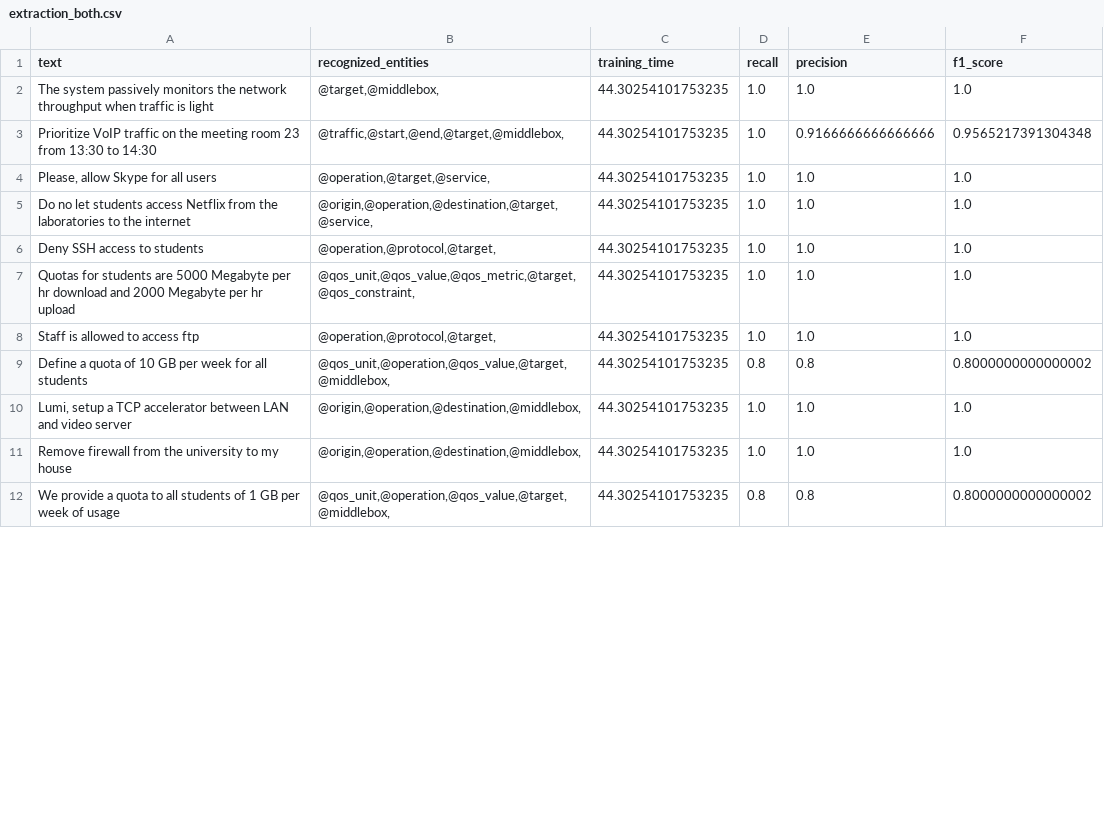
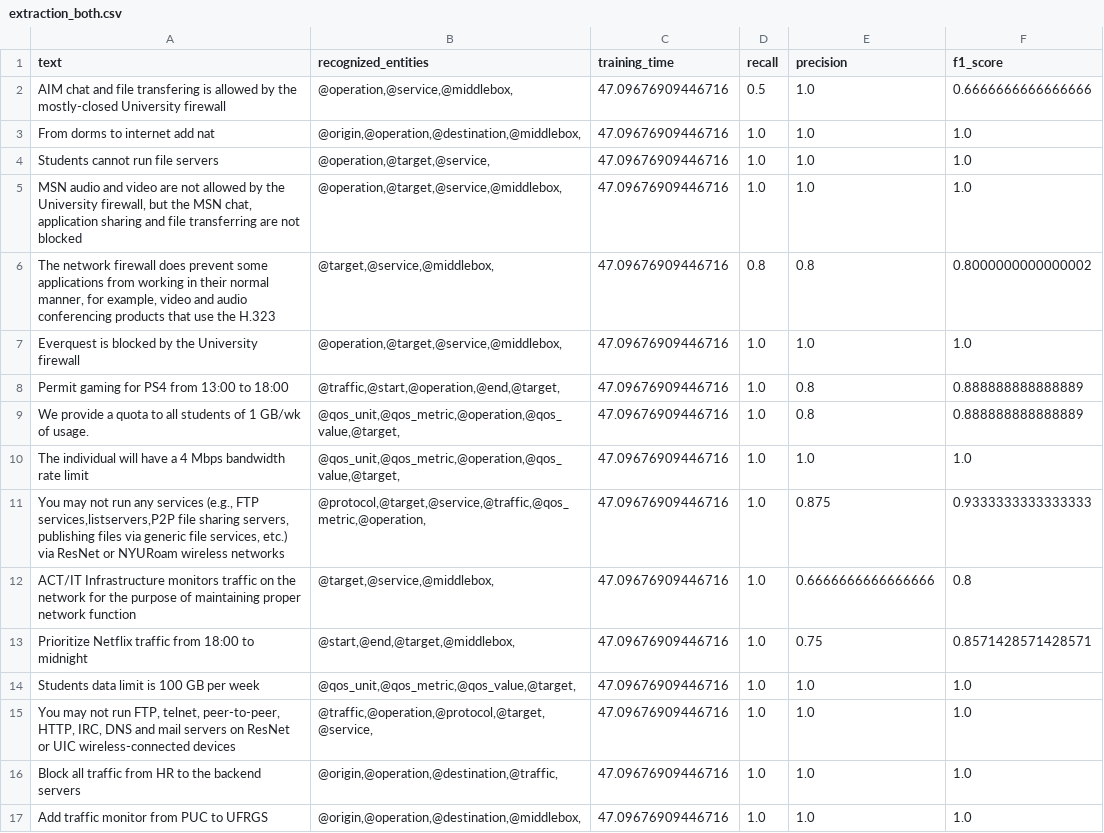
Before and after one commit to lumichatbot/webhook, a CSV file: res/results/extraction_both.csv, drawn as a sheet; only a part is shown; the diff covers the shown part only.

```diff
--- a/res/results/extraction_both.csv
+++ b/res/results/extraction_both.csv
@@ -1,12 +1,17 @@
 text,recognized_entities,training_time,recall,precision,f1_score
-The system passively monitors the network throughput when traffic is light,"@target,@middlebox,",44.30254101753235,1.0,1.0,1.0
-Prioritize VoIP traffic on the meeting room 23 from 13:30 to 14:30,"@traffic,@start,@end,@target,@middlebox,",44.30254101753235,1.0,0.9166666666666666,0.9565217391304348
-"Please, allow Skype for all users","@operation,@target,@service,",44.30254101753235,1.0,1.0,1.0
-Do no let students access Netflix from the laboratories to the internet,"@origin,@operation,@destination,@target,@service,",44.30254101753235,1.0,1.0,1.0
-Deny SSH access to students,"@operation,@protocol,@target,",44.30254101753235,1.0,1.0,1.0
-Quotas for students are 5000 Megabyte per hr download and 2000 Megabyte per hr upload,"@qos_unit,@qos_value,@qos_metric,@target,@qos_constraint,",44.30254101753235,1.0,1.0,1.0
-Staff is allowed to access ftp,"@operation,@protocol,@target,",44.30254101753235,1.0,1.0,1.0
-Define a quota of 10 GB per week for all students,"@qos_unit,@operation,@qos_value,@target,@middlebox,",44.30254101753235,0.8,0.8,0.8000000000000002
-"Lumi, setup a TCP accelerator between LAN and video server","@origin,@operation,@destination,@middlebox,",44.30254101753235,1.0,1.0,1.0
-Remove firewall from the university to my house,"@origin,@operation,@destination,@middlebox,",44.30254101753235,1.0,1.0,1.0
-We provide a quota to all students of 1 GB per week of usage,"@qos_unit,@operation,@qos_value,@target,@middlebox,",44.30254101753235,0.8,0.8,0.8000000000000002
+AIM chat and file transfering is allowed by the mostly-closed University firewall,"@operation,@service,@middlebox,",47.09676909446716,0.5,1.0,0.6666666666666666
+From dorms to internet add nat,"@origin,@operation,@destination,@middlebox,",47.09676909446716,1.0,1.0,1.0
+Students cannot run file servers,"@operation,@target,@service,",47.09676909446716,1.0,1.0,1.0
+"MSN audio and video are not allowed by the University firewall, but the MSN chat, application sharing and file transferring are not blocked","@operation,@target,@service,@middlebox,",47.09676909446716,1.0,1.0,1.0
+"The network firewall does prevent some applications from working in their normal manner, for example, video and audio conferencing products that use the H.323","@target,@service,@middlebox,",47.09676909446716,0.8,0.8,0.8000000000000002
+Everquest is blocked by the University firewall,"@operation,@target,@service,@middlebox,",47.09676909446716,1.0,1.0,1.0
+Permit gaming for PS4 from 13:00 to 18:00,"@traffic,@start,@operation,@end,@target,",47.09676909446716,1.0,0.8,0.888888888888889
+We provide a quota to all students of 1 GB/wk of usage.,"@qos_unit,@qos_metric,@operation,@qos_value,@target,",47.09676909446716,1.0,0.8,0.888888888888889
+The individual will have a 4 Mbps bandwidth rate limit,"@qos_unit,@qos_metric,@operation,@qos_value,@target,",47.09676909446716,1.0,1.0,1.0
+"You may not run any services (e.g., FTP services,listservers,P2P file sharing servers, publishing files via generic file services, etc.) via ResNet or NYURoam wireless networks","@protocol,@target,@service,@traffic,@qos_metric,@operation,",47.09676909446716,1.0,0.875,0.9333333333333333
+ACT/IT Infrastructure monitors traffic on the network for the purpose of maintaining proper network function,"@target,@service,@middlebox,",47.09676909446716,1.0,0.6666666666666666,0.8
+Prioritize Netflix traffic from 18:00 to midnight,"@start,@end,@target,@middlebox,",47.09676909446716,1.0,0.75,0.8571428571428571
+Students data limit is 100 GB per week,"@qos_unit,@qos_metric,@qos_value,@target,",47.09676909446716,1.0,1.0,1.0
+"You may not run FTP, telnet, peer-to-peer, HTTP, IRC, DNS and mail servers on ResNet or UIC wireless-connected devices","@traffic,@operation,@protocol,@target,@service,",47.09676909446716,1.0,1.0,1.0
+Block all traffic from HR to the backend servers,"@origin,@operation,@destination,@traffic,",47.09676909446716,1.0,1.0,1.0
+Add traffic monitor from PUC to UFRGS,"@origin,@operation,@destination,@middlebox,",47.09676909446716,1.0,1.0,1.0
```
Also changed, not shown: 3 added rows, 6 removed rows and 18 edited cells elsewhere in this file, res/results/contradictions_100_forest.csv, res/results/extraction_alpha.csv, 48 other files.
